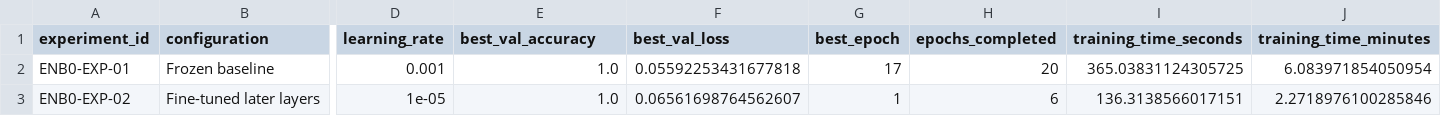
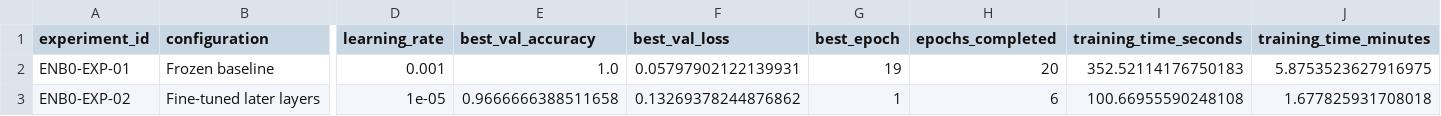
Before and after one commit to Y04Assignments/plant-disease-classification, a CSV file: results/efficientnetb0_experiment_comparison.csv, drawn as a sheet; only a part is shown, gaps mark what is left out; the diff names each change by its address in the sheet, - before the commit and + after, or states it on an @@ line.

```diff
--- a/results/efficientnetb0_experiment_comparison.csv
+++ b/results/efficientnetb0_experiment_comparison.csv
-F2 (best_val_loss): 0.05592253431677818
+F2 (best_val_loss): 0.05797902122139931
-G2 (best_epoch): 17
+G2 (best_epoch): 19
-I2 (training_time_seconds): 365.03831124305725
+I2 (training_time_seconds): 352.52114176750183
-J2 (training_time_minutes): 6.083971854050954
+J2 (training_time_minutes): 5.8753523627916975
-E3 (best_val_accuracy): 1.0
+E3 (best_val_accuracy): 0.9666666388511658
-F3 (best_val_loss): 0.06561698764562607
+F3 (best_val_loss): 0.13269378244876862
-I3 (training_time_seconds): 136.3138566017151
+I3 (training_time_seconds): 100.66955590248108
-J3 (training_time_minutes): 2.2718976100285846
+J3 (training_time_minutes): 1.677825931708018
```
Also changed, not shown: results/efficientnetb0_final_results.csv, results/efficientnetb0_misclassifications.csv, 8 other files.
